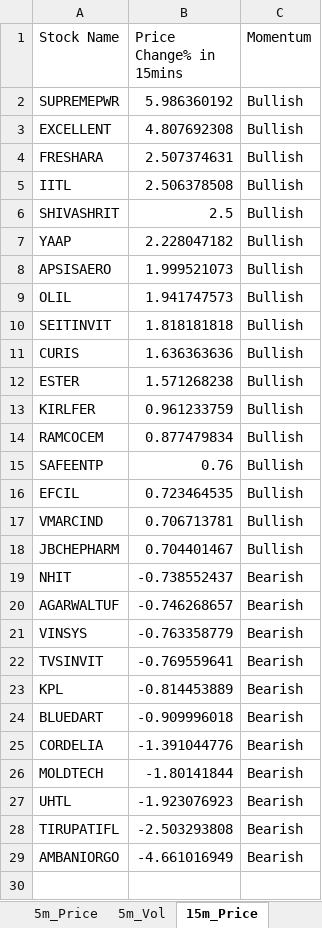
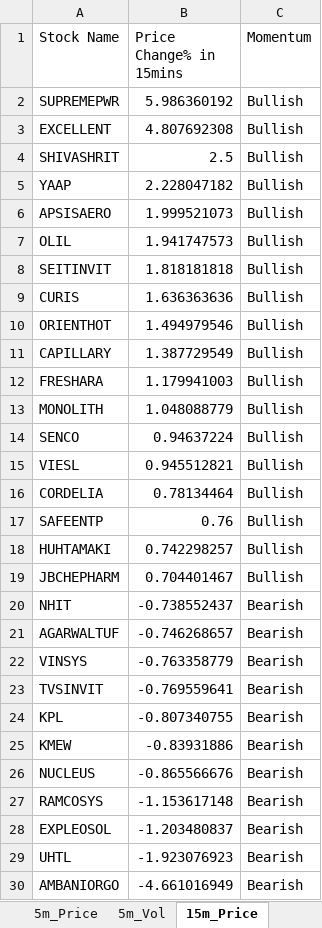
Before and after one commit to srbsharma92/priceAction2, an Excel workbook: data/live_data.xlsx, sheet 15m_Price, drawn as a sheet; values as stored, in another font and other column widths than the file's, no borders; removed rows and columns are numbered as before the commit, all else as after; the diff names each change by its address in the sheet, - before the commit and + after, or states it on an @@ line.

```diff
--- a/data/live_data.xlsx (sheet 15m_Price)
+++ b/data/live_data.xlsx (sheet 15m_Price)
-row 4: FRESHARA | 2.507374631 | Bullish
-row 5: IITL | 2.506378508 | Bullish
-row 12: ESTER | 1.571268238 | Bullish
-row 13: KIRLFER | 0.961233759 | Bullish
-row 14: RAMCOCEM | 0.877479834 | Bullish
+row 10: ORIENTHOT | 1.494979546 | Bullish
+row 11: CAPILLARY | 1.387729549 | Bullish
+row 12: FRESHARA | 1.179941003 | Bullish
+row 13: MONOLITH | 1.048088779 | Bullish
+row 14: SENCO | 0.94637224 | Bullish
+row 15: VIESL | 0.945512821 | Bullish
+row 16: CORDELIA | 0.78134464 | Bullish
-row 16: EFCIL | 0.723464535 | Bullish
-row 17: VMARCIND | 0.706713781 | Bullish
+row 18: HUHTAMAKI | 0.742298257 | Bullish
-B24 (Price Change% in 15mins): -0.814453889
+B24 (Price Change% in 15mins): -0.807340755
-row 24: BLUEDART | -0.909996018 | Bearish
-row 25: CORDELIA | -1.391044776 | Bearish
-row 26: MOLDTECH | -1.80141844 | Bearish
+row 25: KMEW | -0.83931886 | Bearish
+row 26: NUCLEUS | -0.865566676 | Bearish
+row 27: RAMCOSYS | -1.153617148 | Bearish
+row 28: EXPLEOSOL | -1.203480837 | Bearish
-row 28: TIRUPATIFL | -2.503293808 | Bearish
```
Also changed, not shown: sheet D_Price, sheet 5m_Vol, sheet D_Vol, sheet 15m_Vol, sheet 5m_Price, sheet Opening, 1 more sheet.
